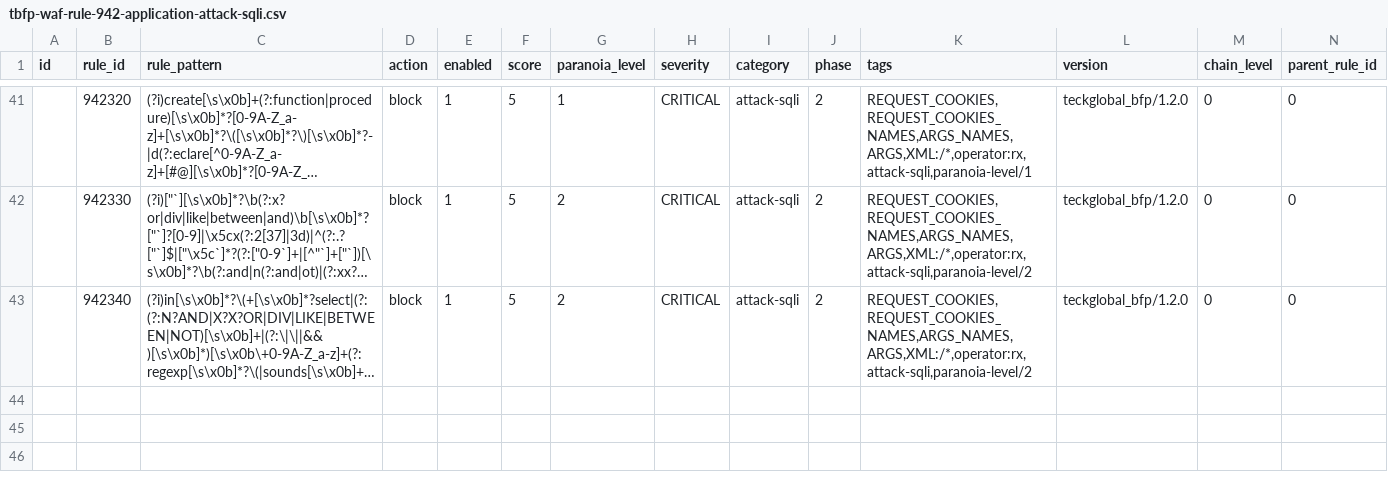
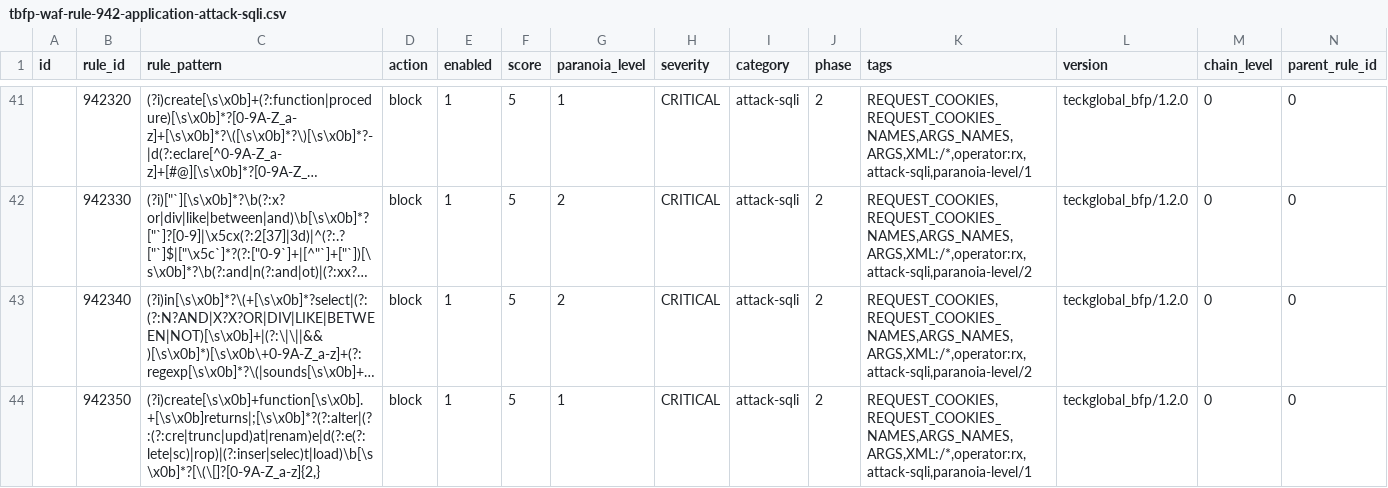
Before and after one commit to teckglobal/teckglobal-bfp-waf-rules, a CSV file: rules/tbfp-waf-rule-942-application-attack-sqli.csv, drawn as a sheet; only a part is shown, gaps mark what is left out; long unchanged cells end in …; rows hold the shown columns only; the diff names each change by its address in the sheet, - before the commit and + after, or states it on an @@ line.

Commit message:
Update tbfp-waf-rule-942-application-attack-sqli.csv

```diff
--- a/rules/tbfp-waf-rule-942-application-attack-sqli.csv
+++ b/rules/tbfp-waf-rule-942-application-attack-sqli.csv
+row 44:  | 942350 | (?i)create[\s\x0b]+function[\s\x0b].+[\s\x0b]returns|;[\s\x0b]*?(?:alter|(?:(?:cre|trunc|upd)at|renam)e|d(?:e(?:lete|sc)|rop)|(?:inser|selec)t|load)\b[\s\x0b]*?[\(\[]?[0-9A-Z_a-z]{2,} | block | 1 | 5 | 1 | CRITICAL | attack-sqli | 2 | REQUEST_COOKIES,REQUEST_COOKIES_NAMES,ARGS_NAMES,ARGS,XML:/*,operator:rx,attack-sqli,paranoia-level/1 | teckglobal_bfp/1.2.0 | 0 | 0
```
